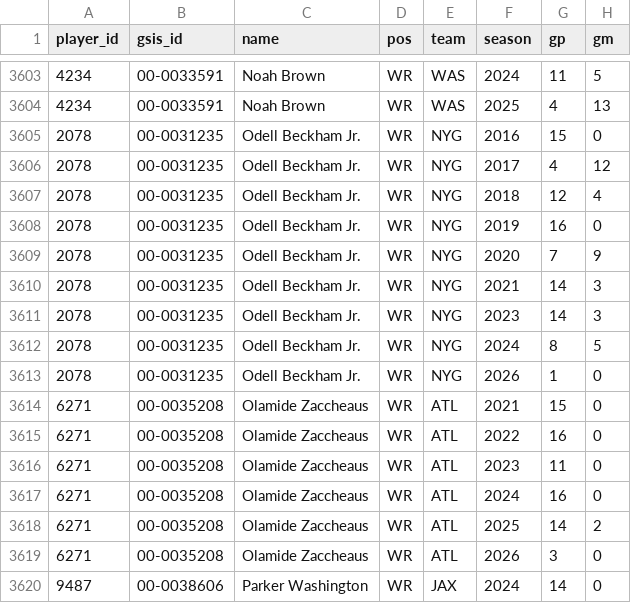
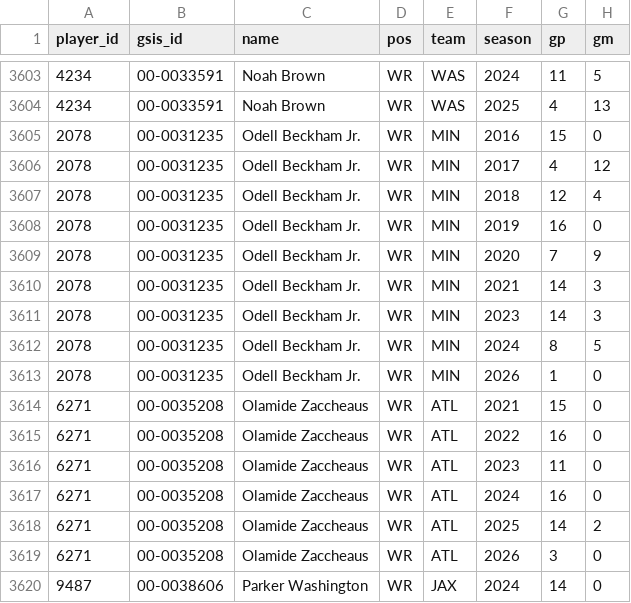
Before and after one commit to Covfefe-a11y/injury-ledger, a CSV file: data/player_seasons.csv, drawn as a sheet; only a part is shown, gaps mark what is left out; the diff names each change by its address in the sheet, - before the commit and + after, or states it on an @@ line.

Commit message:
data: refresh 2026-10-08_00:26

```diff
--- a/data/player_seasons.csv
+++ b/data/player_seasons.csv
-E3605:E3613 (team): NYG
+E3605:E3613 (team): MIN
```
Also changed, not shown: 13 other files.
